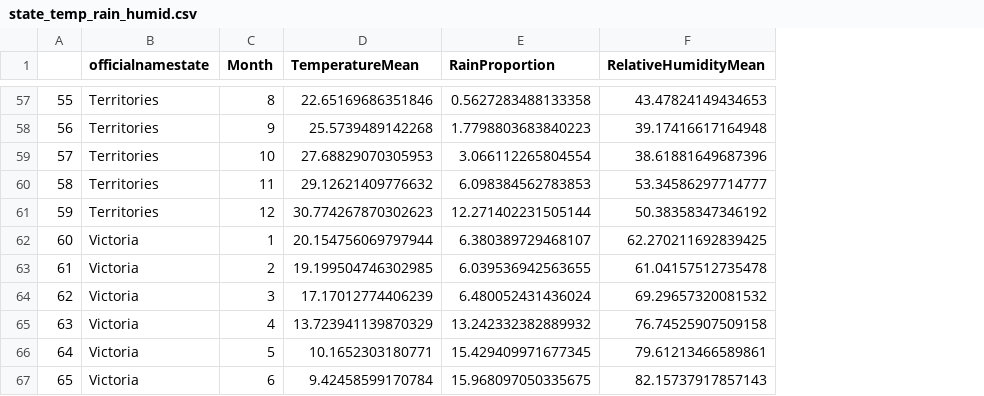
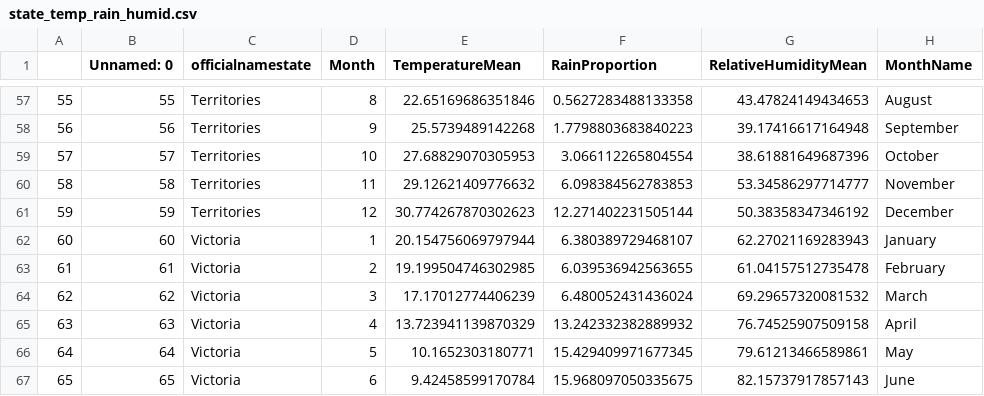
Before and after one commit to danielliu2707/AusClimate, a CSV file: data/state_temp_rain_humid.csv, drawn as a sheet; only a part is shown, gaps mark what is left out; addresses are those after the commit; the diff covers the shown part only; the diff names each change by its address in the sheet, - before the commit and + after, or states it on an @@ line.

Commit message:
Add month name to temp, humidity, rainfall data.

```diff
--- a/data/state_temp_rain_humid.csv
+++ b/data/state_temp_rain_humid.csv
+column B (Unnamed: 0), rows 57-67: 55 | 56 | 57 | 58 | 59 | 60 | 61 | 62 | 63 | 64 | 65
+column H (MonthName), rows 57-67: August | September | October | November | December | January | February | March | April | May | June
-G62 (RelativeHumidityMean): 62.270211692839425
+G62 (RelativeHumidityMean): 62.27021169283943
```
Also changed, not shown: 6 edited cells elsewhere in this file, 1 other file.
